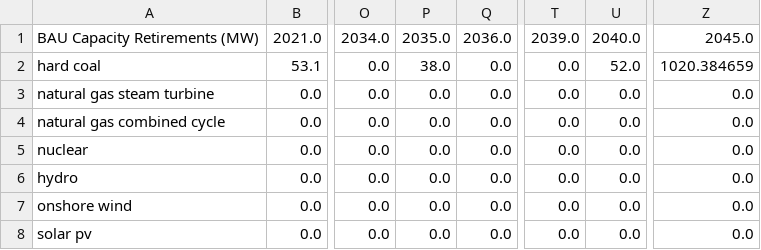
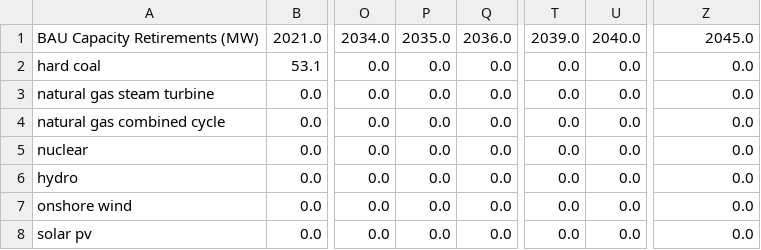
Before and after one commit to EnergyInnovation/eps-montana, a CSV file: InputData/elec/CRbQ/CRbQ.csv, drawn as a sheet; only a part is shown, gaps mark what is left out; the diff names each change by its address in the sheet, - before the commit and + after, or states it on an @@ line.

```diff
--- a/InputData/elec/CRbQ/CRbQ.csv
+++ b/InputData/elec/CRbQ/CRbQ.csv
-P2: 38.0
+P2: 0.0
-U2: 52.0
+U2: 0.0
-Z2: 1020.384659
+Z2: 0.0
```
Also changed, not shown: InputData/plcy-schd/FoPITY/FoPITY-1-WebApp.csv, InputData/plcy-schd/FoPITY/FoPITY-2-WebApp.csv, 17 other files.
